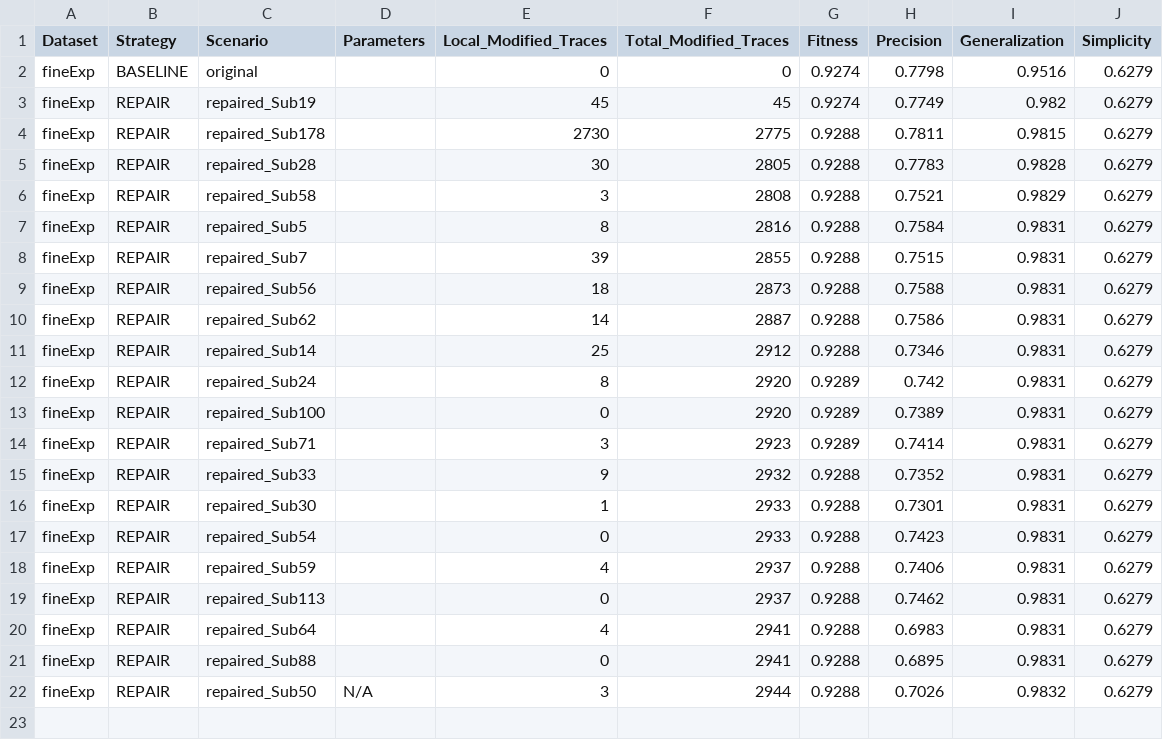
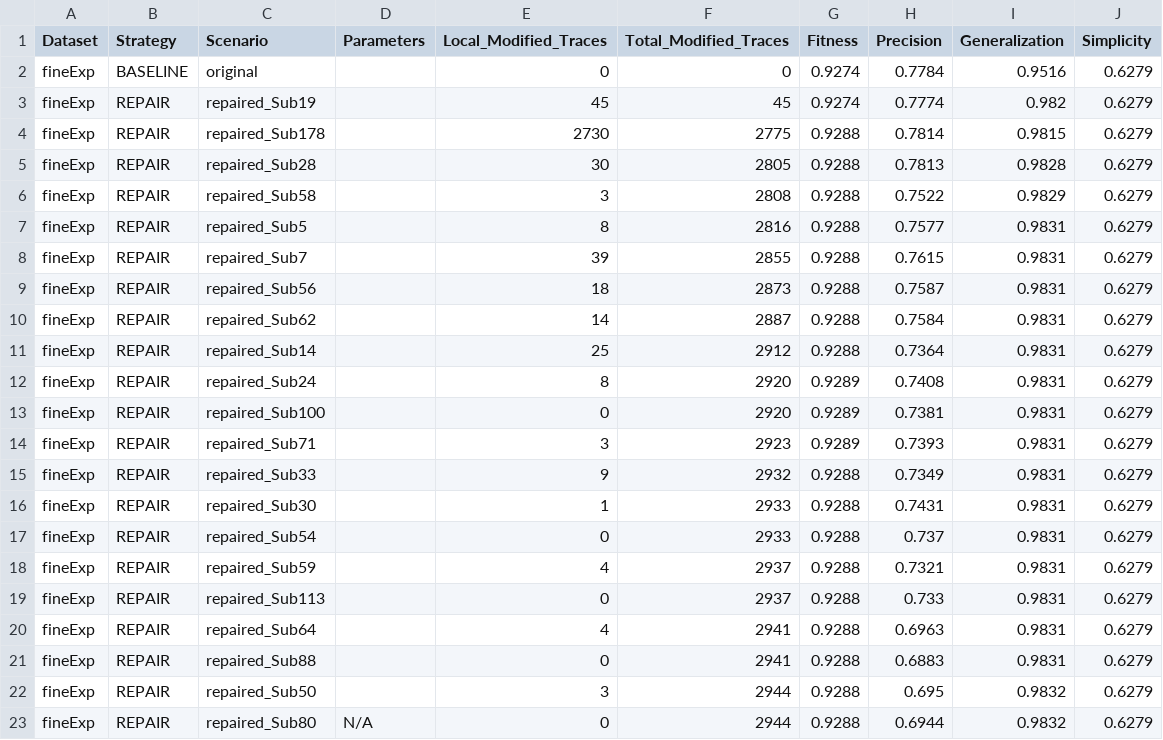
Before and after one commit to Gabriel-V-Popa/BigData-Analytics, a CSV file: results/new_experiments_matrix.csv, drawn as a sheet.

```diff
--- a/results/new_experiments_matrix.csv
+++ b/results/new_experiments_matrix.csv
@@ -1,22 +1,23 @@
 Dataset,Strategy,Scenario,Parameters,Local_Modified_Traces,Total_Modified_Traces,Fitness,Precision,Generalization,Simplicity
-fineExp,BASELINE,original,,0,0,0.9274,0.7798,0.9516,0.6279
-fineExp,REPAIR,repaired_Sub19,,45,45,0.9274,0.7749,0.982,0.6279
-fineExp,REPAIR,repaired_Sub178,,2730,2775,0.9288,0.7811,0.9815,0.6279
-fineExp,REPAIR,repaired_Sub28,,30,2805,0.9288,0.7783,0.9828,0.6279
-fineExp,REPAIR,repaired_Sub58,,3,2808,0.9288,0.7521,0.9829,0.6279
-fineExp,REPAIR,repaired_Sub5,,8,2816,0.9288,0.7584,0.9831,0.6279
-fineExp,REPAIR,repaired_Sub7,,39,2855,0.9288,0.7515,0.9831,0.6279
-fineExp,REPAIR,repaired_Sub56,,18,2873,0.9288,0.7588,0.9831,0.6279
-fineExp,REPAIR,repaired_Sub62,,14,2887,0.9288,0.7586,0.9831,0.6279
-fineExp,REPAIR,repaired_Sub14,,25,2912,0.9288,0.7346,0.9831,0.6279
-fineExp,REPAIR,repaired_Sub24,,8,2920,0.9289,0.742,0.9831,0.6279
-fineExp,REPAIR,repaired_Sub100,,0,2920,0.9289,0.7389,0.9831,0.6279
-fineExp,REPAIR,repaired_Sub71,,3,2923,0.9289,0.7414,0.9831,0.6279
-fineExp,REPAIR,repaired_Sub33,,9,2932,0.9288,0.7352,0.9831,0.6279
-fineExp,REPAIR,repaired_Sub30,,1,2933,0.9288,0.7301,0.9831,0.6279
-fineExp,REPAIR,repaired_Sub54,,0,2933,0.9288,0.7423,0.9831,0.6279
-fineExp,REPAIR,repaired_Sub59,,4,2937,0.9288,0.7406,0.9831,0.6279
-fineExp,REPAIR,repaired_Sub113,,0,2937,0.9288,0.7462,0.9831,0.6279
-fineExp,REPAIR,repaired_Sub64,,4,2941,0.9288,0.6983,0.9831,0.6279
-fineExp,REPAIR,repaired_Sub88,,0,2941,0.9288,0.6895,0.9831,0.6279
-fineExp,REPAIR,repaired_Sub50,N/A,3,2944,0.9288,0.7026,0.9832,0.6279
+fineExp,BASELINE,original,,0,0,0.9274,0.7784,0.9516,0.6279
+fineExp,REPAIR,repaired_Sub19,,45,45,0.9274,0.7774,0.982,0.6279
+fineExp,REPAIR,repaired_Sub178,,2730,2775,0.9288,0.7814,0.9815,0.6279
+fineExp,REPAIR,repaired_Sub28,,30,2805,0.9288,0.7813,0.9828,0.6279
+fineExp,REPAIR,repaired_Sub58,,3,2808,0.9288,0.7522,0.9829,0.6279
+fineExp,REPAIR,repaired_Sub5,,8,2816,0.9288,0.7577,0.9831,0.6279
+fineExp,REPAIR,repaired_Sub7,,39,2855,0.9288,0.7615,0.9831,0.6279
+fineExp,REPAIR,repaired_Sub56,,18,2873,0.9288,0.7587,0.9831,0.6279
+fineExp,REPAIR,repaired_Sub62,,14,2887,0.9288,0.7584,0.9831,0.6279
+fineExp,REPAIR,repaired_Sub14,,25,2912,0.9288,0.7364,0.9831,0.6279
+fineExp,REPAIR,repaired_Sub24,,8,2920,0.9289,0.7408,0.9831,0.6279
+fineExp,REPAIR,repaired_Sub100,,0,2920,0.9289,0.7381,0.9831,0.6279
+fineExp,REPAIR,repaired_Sub71,,3,2923,0.9289,0.7393,0.9831,0.6279
+fineExp,REPAIR,repaired_Sub33,,9,2932,0.9288,0.7349,0.9831,0.6279
+fineExp,REPAIR,repaired_Sub30,,1,2933,0.9288,0.7431,0.9831,0.6279
+fineExp,REPAIR,repaired_Sub54,,0,2933,0.9288,0.737,0.9831,0.6279
+fineExp,REPAIR,repaired_Sub59,,4,2937,0.9288,0.7321,0.9831,0.6279
+fineExp,REPAIR,repaired_Sub113,,0,2937,0.9288,0.733,0.9831,0.6279
+fineExp,REPAIR,repaired_Sub64,,4,2941,0.9288,0.6963,0.9831,0.6279
+fineExp,REPAIR,repaired_Sub88,,0,2941,0.9288,0.6883,0.9831,0.6279
+fineExp,REPAIR,repaired_Sub50,,3,2944,0.9288,0.695,0.9832,0.6279
+fineExp,REPAIR,repaired_Sub80,N/A,0,2944,0.9288,0.6944,0.9832,0.6279
```
Also changed, not shown: 2 other files.
